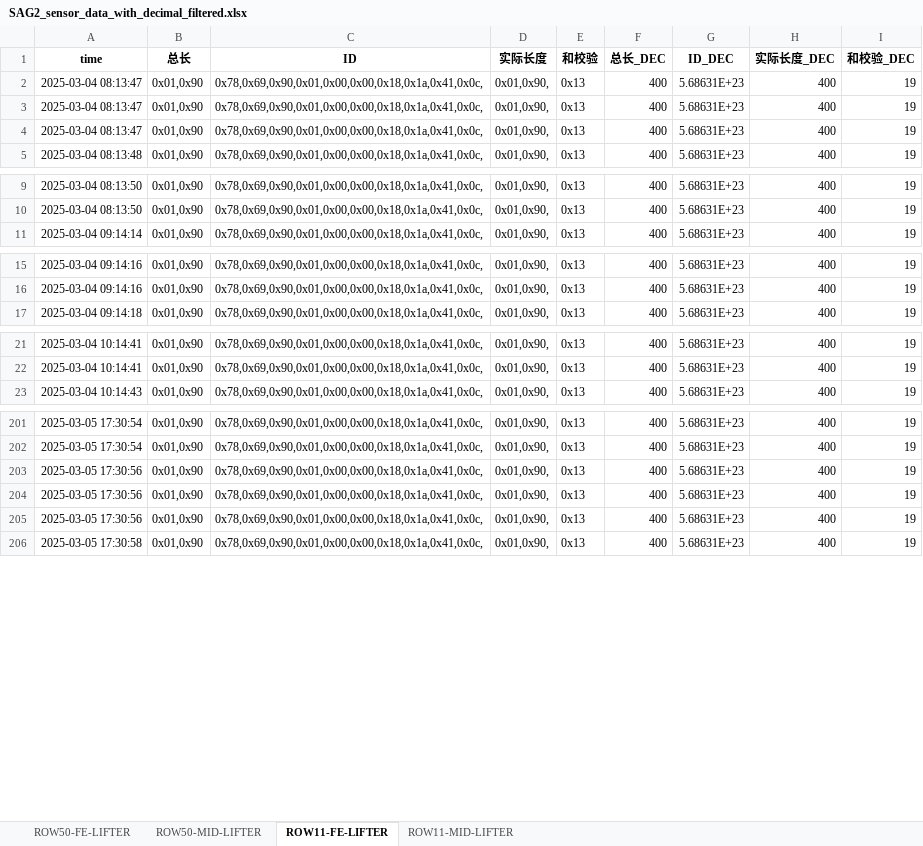
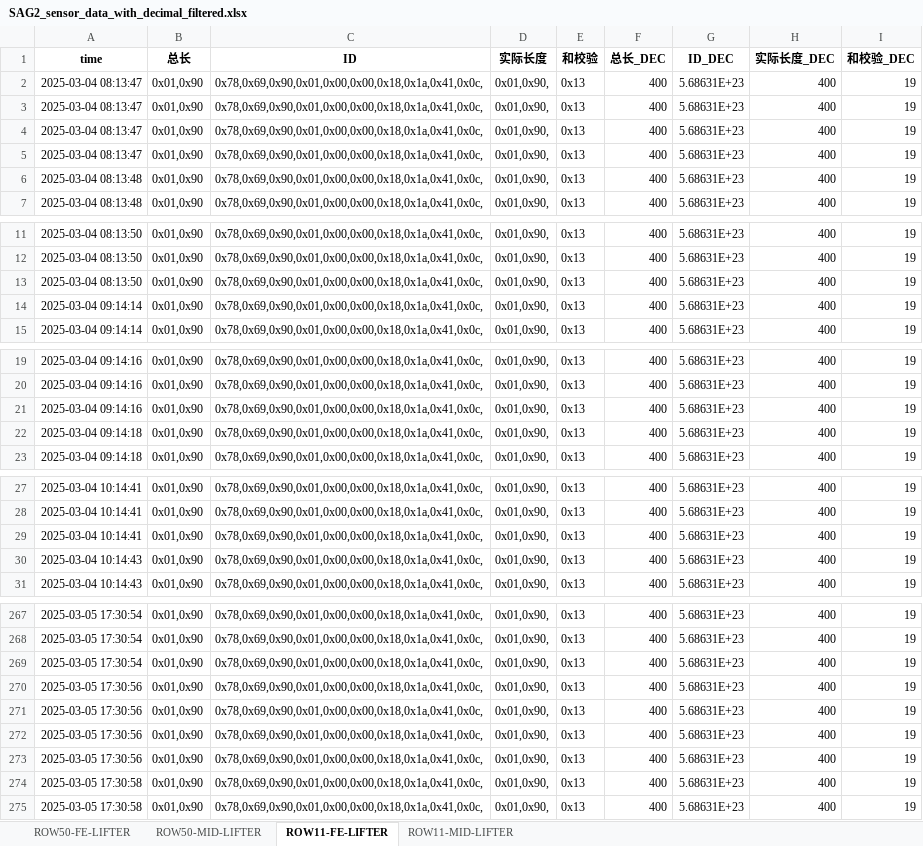
Before and after one commit to weichencsu/ammanexperiment, an Excel workbook: sensorCSV/SAG2_sensor_data_with_decimal_filtered.xlsx, sheet ROW11-FE-LIFTER, drawn as a sheet; only a part is shown, gaps mark what is left out; values as stored, in another font and other column widths than the file's, no borders; the diff covers the shown part only; the diff names each change by its address in the sheet, - before the commit and + after, or states it on an @@ line.

```diff
--- a/sensorCSV/SAG2_sensor_data_with_decimal_filtered.xlsx (sheet ROW11-FE-LIFTER)
+++ b/sensorCSV/SAG2_sensor_data_with_decimal_filtered.xlsx (sheet ROW11-FE-LIFTER)
+row 5: 2025-03-04 08:13:47 | 0x01,0x90 | 0x78,0x69,0x90,0x01,0x00,0x00,0x18,0x1a,0x41,0x0c, | 0x01,0x90, | 0x13 | 400 | 5.68631E+23 | 400 | 19
+row 6: 2025-03-04 08:13:48 | 0x01,0x90 | 0x78,0x69,0x90,0x01,0x00,0x00,0x18,0x1a,0x41,0x0c, | 0x01,0x90, | 0x13 | 400 | 5.68631E+23 | 400 | 19
+row 13: 2025-03-04 08:13:50 | 0x01,0x90 | 0x78,0x69,0x90,0x01,0x00,0x00,0x18,0x1a,0x41,0x0c, | 0x01,0x90, | 0x13 | 400 | 5.68631E+23 | 400 | 19
+row 14: 2025-03-04 09:14:14 | 0x01,0x90 | 0x78,0x69,0x90,0x01,0x00,0x00,0x18,0x1a,0x41,0x0c, | 0x01,0x90, | 0x13 | 400 | 5.68631E+23 | 400 | 19
+row 21: 2025-03-04 09:14:16 | 0x01,0x90 | 0x78,0x69,0x90,0x01,0x00,0x00,0x18,0x1a,0x41,0x0c, | 0x01,0x90, | 0x13 | 400 | 5.68631E+23 | 400 | 19
+row 22: 2025-03-04 09:14:18 | 0x01,0x90 | 0x78,0x69,0x90,0x01,0x00,0x00,0x18,0x1a,0x41,0x0c, | 0x01,0x90, | 0x13 | 400 | 5.68631E+23 | 400 | 19
+row 29: 2025-03-04 10:14:41 | 0x01,0x90 | 0x78,0x69,0x90,0x01,0x00,0x00,0x18,0x1a,0x41,0x0c, | 0x01,0x90, | 0x13 | 400 | 5.68631E+23 | 400 | 19
+row 30: 2025-03-04 10:14:43 | 0x01,0x90 | 0x78,0x69,0x90,0x01,0x00,0x00,0x18,0x1a,0x41,0x0c, | 0x01,0x90, | 0x13 | 400 | 5.68631E+23 | 400 | 19
+row 269: 2025-03-05 17:30:54 | 0x01,0x90 | 0x78,0x69,0x90,0x01,0x00,0x00,0x18,0x1a,0x41,0x0c, | 0x01,0x90, | 0x13 | 400 | 5.68631E+23 | 400 | 19
+row 273: 2025-03-05 17:30:56 | 0x01,0x90 | 0x78,0x69,0x90,0x01,0x00,0x00,0x18,0x1a,0x41,0x0c, | 0x01,0x90, | 0x13 | 400 | 5.68631E+23 | 400 | 19
+row 274: 2025-03-05 17:30:58 | 0x01,0x90 | 0x78,0x69,0x90,0x01,0x00,0x00,0x18,0x1a,0x41,0x0c, | 0x01,0x90, | 0x13 | 400 | 5.68631E+23 | 400 | 19
```
Also changed, not shown: 58 added rows elsewhere in this sheet, sheet ROW11-MID-LIFTER, sheet ROW50-MID-LIFTER, sheet ROW50-FE-LIFTER.
